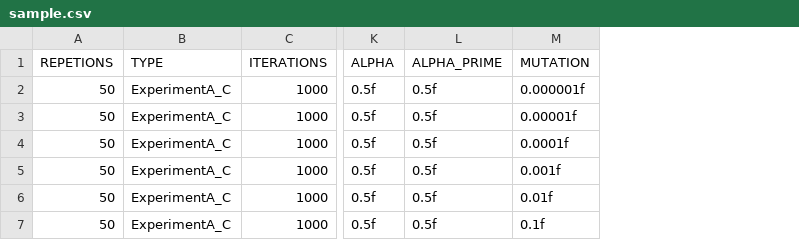
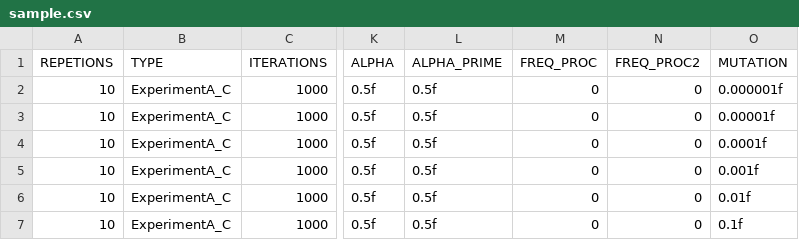
Before and after one commit to robertour/CulSim, a CSV file: sample.csv, drawn as a sheet; only a part is shown, gaps mark what is left out; the diff names each change by its address in the sheet, - before the commit and + after, or states it on an @@ line.

```diff
--- a/sample.csv
+++ b/sample.csv
+column M (FREQ_PROC), rows 2-7: all 0
+column N (FREQ_PROC2), rows 2-7: all 0
-A2:A7 (REPETIONS): 50
+A2:A7 (REPETIONS): 10
```
Also changed, not shown: 2 other files.
